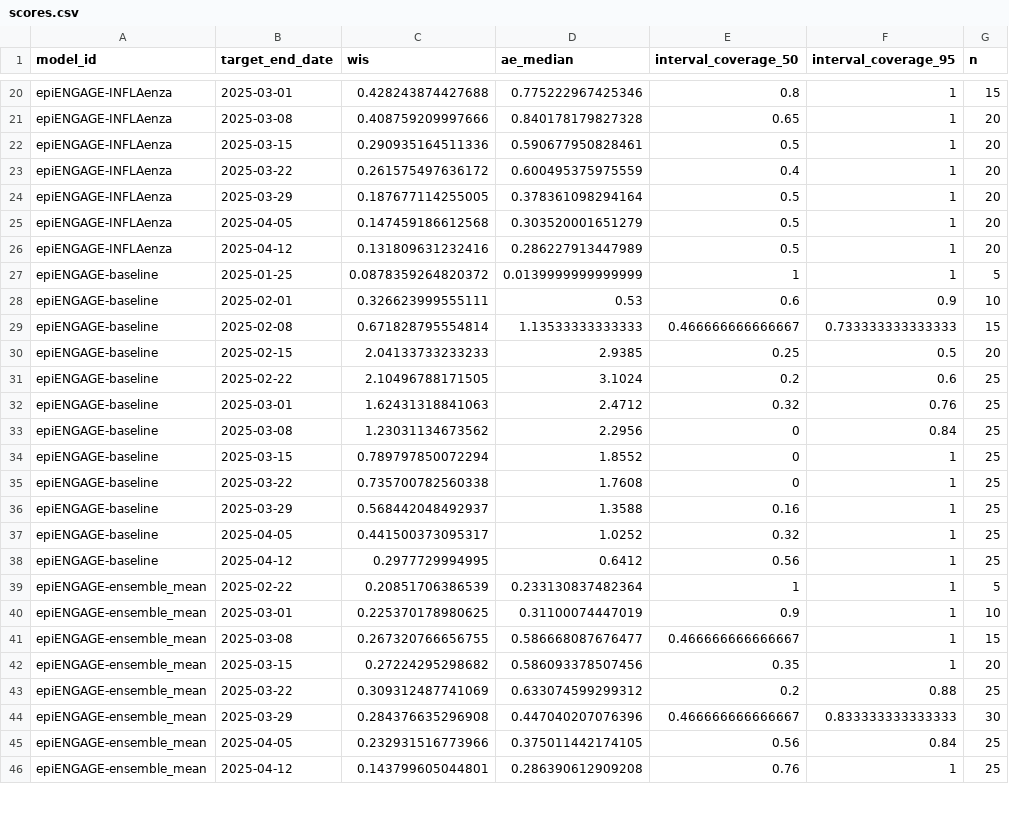
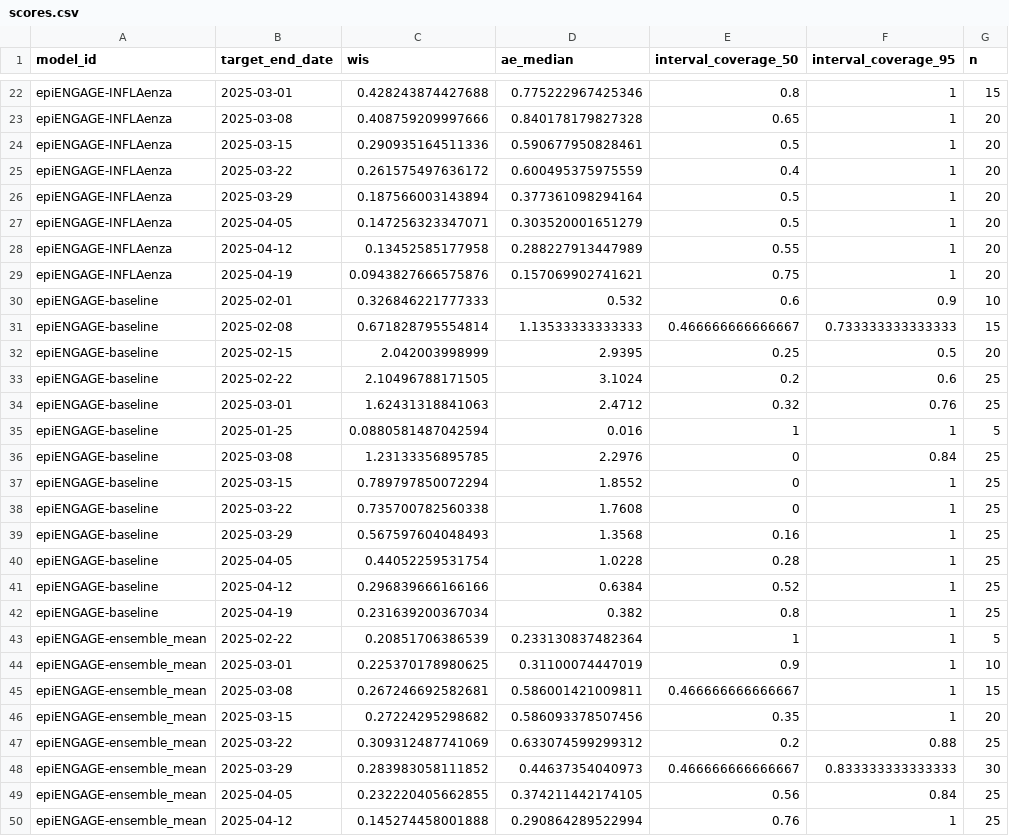
Before and after one commit to reichlab/metrocast-dashboard, a CSV file: scores/Flu ED visits pct/Full season/target_end_date/scores.csv, drawn as a sheet; only a part is shown, gaps mark what is left out; the diff covers the shown part only.

```diff
--- a/scores/Flu ED visits pct/Full season/target_end_date/scores.csv
+++ b/scores/Flu ED visits pct/Full season/target_end_date/scores.csv
@@ -23,24 +25,26 @@
 "epiENGAGE-INFLAenza",2025-03-22,0.261575497636172,0.600495375975559,0.4,1,20
-"epiENGAGE-INFLAenza",2025-03-29,0.187677114255005,0.378361098294164,0.5,1,20
-"epiENGAGE-INFLAenza",2025-04-05,0.147459186612568,0.303520001651279,0.5,1,20
-"epiENGAGE-INFLAenza",2025-04-12,0.131809631232416,0.286227913447989,0.5,1,20
-"epiENGAGE-baseline",2025-01-25,0.0878359264820372,0.0139999999999999,1,1,5
-"epiENGAGE-baseline",2025-02-01,0.326623999555111,0.53,0.6,0.9,10
+"epiENGAGE-INFLAenza",2025-03-29,0.187566003143894,0.377361098294164,0.5,1,20
+"epiENGAGE-INFLAenza",2025-04-05,0.147256323347071,0.303520001651279,0.5,1,20
+"epiENGAGE-INFLAenza",2025-04-12,0.13452585177958,0.288227913447989,0.55,1,20
+"epiENGAGE-INFLAenza",2025-04-19,0.0943827666575876,0.157069902741621,0.75,1,20
+"epiENGAGE-baseline",2025-02-01,0.326846221777333,0.532,0.6,0.9,10
 "epiENGAGE-baseline",2025-02-08,0.671828795554814,1.13533333333333,0.466666666666667,0.733333333333333,15
-"epiENGAGE-baseline",2025-02-15,2.04133733233233,2.9385,0.25,0.5,20
+"epiENGAGE-baseline",2025-02-15,2.042003998999,2.9395,0.25,0.5,20
 "epiENGAGE-baseline",2025-02-22,2.10496788171505,3.1024,0.2,0.6,25
 "epiENGAGE-baseline",2025-03-01,1.62431318841063,2.4712,0.32,0.76,25
-"epiENGAGE-baseline",2025-03-08,1.23031134673562,2.2956,0,0.84,25
+"epiENGAGE-baseline",2025-01-25,0.0880581487042594,0.016,1,1,5
+"epiENGAGE-baseline",2025-03-08,1.23133356895785,2.2976,0,0.84,25
 "epiENGAGE-baseline",2025-03-15,0.789797850072294,1.8552,0,1,25
 "epiENGAGE-baseline",2025-03-22,0.735700782560338,1.7608,0,1,25
-"epiENGAGE-baseline",2025-03-29,0.568442048492937,1.3588,0.16,1,25
-"epiENGAGE-baseline",2025-04-05,0.441500373095317,1.0252,0.32,1,25
-"epiENGAGE-baseline",2025-04-12,0.2977729994995,0.6412,0.56,1,25
+"epiENGAGE-baseline",2025-03-29,0.567597604048493,1.3568,0.16,1,25
+"epiENGAGE-baseline",2025-04-05,0.44052259531754,1.0228,0.28,1,25
+"epiENGAGE-baseline",2025-04-12,0.296839666166166,0.6384,0.52,1,25
+"epiENGAGE-baseline",2025-04-19,0.231639200367034,0.382,0.8,1,25
 "epiENGAGE-ensemble_mean",2025-02-22,0.20851706386539,0.233130837482364,1,1,5
 "epiENGAGE-ensemble_mean",2025-03-01,0.225370178980625,0.31100074447019,0.9,1,10
-"epiENGAGE-ensemble_mean",2025-03-08,0.267320766656755,0.586668087676477,0.466666666666667,1,15
+"epiENGAGE-ensemble_mean",2025-03-08,0.267246692582681,0.586001421009811,0.466666666666667,1,15
 "epiENGAGE-ensemble_mean",2025-03-15,0.27224295298682,0.586093378507456,0.35,1,20
 "epiENGAGE-ensemble_mean",2025-03-22,0.309312487741069,0.633074599299312,0.2,0.88,25
-"epiENGAGE-ensemble_mean",2025-03-29,0.284376635296908,0.447040207076396,0.466666666666667,0.833333333333333,30
-"epiENGAGE-ensemble_mean",2025-04-05,0.232931516773966,0.375011442174105,0.56,0.84,25
-"epiENGAGE-ensemble_mean",2025-04-12,0.143799605044801,0.286390612909208,0.76,1,25
+"epiENGAGE-ensemble_mean",2025-03-29,0.283983058111852,0.44637354040973,0.466666666666667,0.833333333333333,30
+"epiENGAGE-ensemble_mean",2025-04-05,0.232220405662855,0.374211442174105,0.56,0.84,25
+"epiENGAGE-ensemble_mean",2025-04-12,0.145274458001888,0.290864289522994,0.76,1,25
```
Also changed, not shown: 5 added rows, 1 moved row and 33 edited cells elsewhere in this file, scores/Flu ED visits pct/Full season/horizon/scores.csv, scores/Flu ED visits pct/Full season/reference_date/scores.csv, 17 other files.
